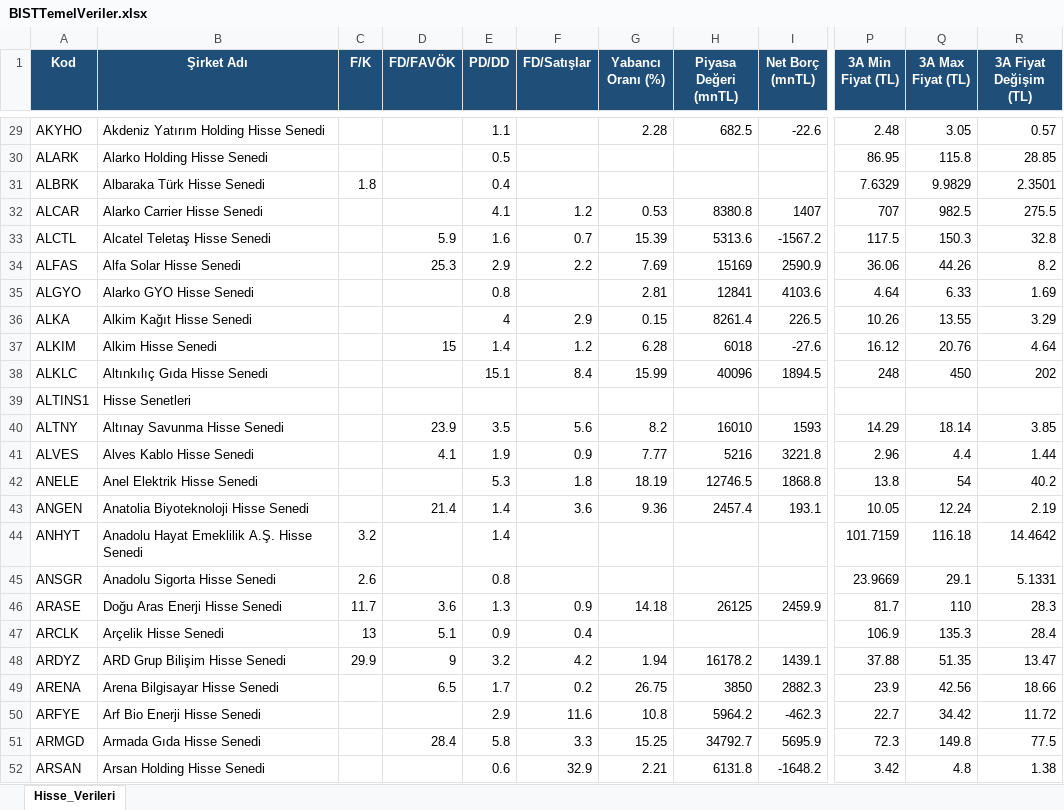
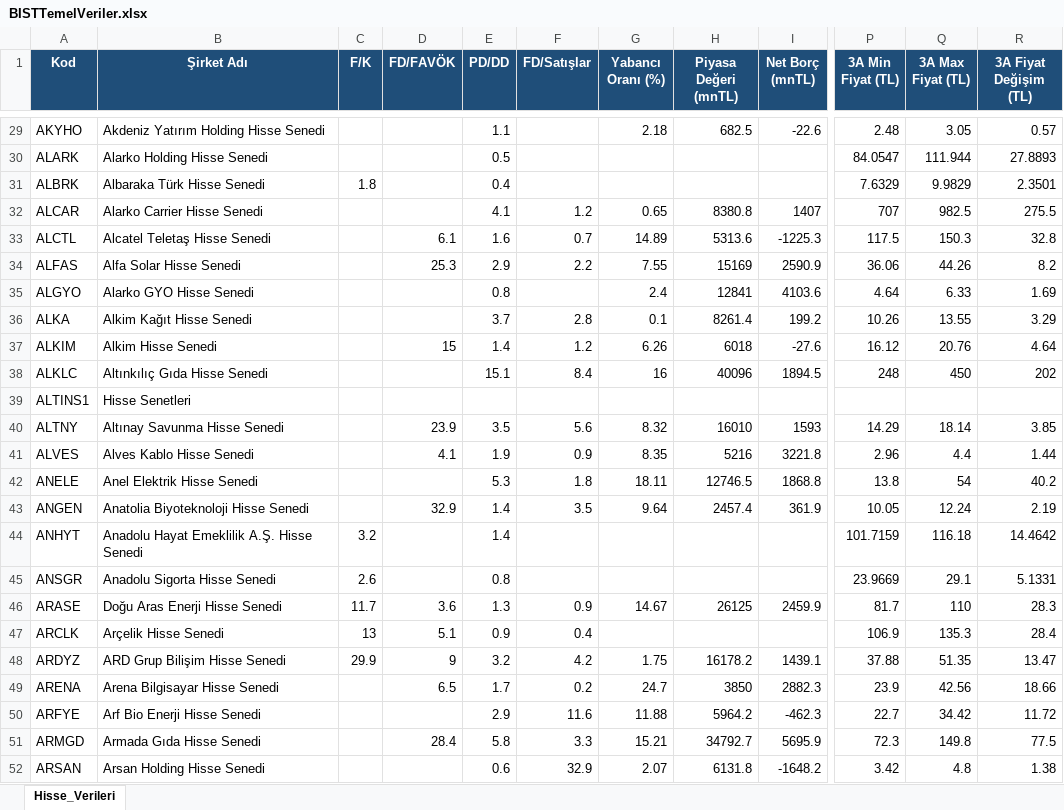
Before and after one commit to fkcengizhan-crypto/HisseTemelVeriler, an Excel workbook: BISTTemelVeriler.xlsx, sheet Hisse_Verileri, drawn as a sheet; only a part is shown, gaps mark what is left out; values as stored, in another font and other column widths than the file's, no borders; the diff covers the shown part only; the diff names each change by its address in the sheet, - before the commit and + after, or states it on an @@ line.

```diff
--- a/BISTTemelVeriler.xlsx (sheet Hisse_Verileri)
+++ b/BISTTemelVeriler.xlsx (sheet Hisse_Verileri)
-G29 (Yabancı Oranı (%)): 2.28
+G29 (Yabancı Oranı (%)): 2.18
-P30 (3A Min Fiyat (TL)): 86.95
+P30 (3A Min Fiyat (TL)): 84.0547
-Q30 (3A Max Fiyat (TL)): 115.8
+Q30 (3A Max Fiyat (TL)): 111.944
-R30 (3A Fiyat Değişim (TL)): 28.85
+R30 (3A Fiyat Değişim (TL)): 27.8893
-G32 (Yabancı Oranı (%)): 0.53
+G32 (Yabancı Oranı (%)): 0.65
-D33 (FD/FAVÖK): 5.9
+D33 (FD/FAVÖK): 6.1
-G33 (Yabancı Oranı (%)): 15.39
+G33 (Yabancı Oranı (%)): 14.89
-I33 (Net Borç (mnTL)): -1567.2
+I33 (Net Borç (mnTL)): -1225.3
-G34 (Yabancı Oranı (%)): 7.69
+G34 (Yabancı Oranı (%)): 7.55
-G35 (Yabancı Oranı (%)): 2.81
+G35 (Yabancı Oranı (%)): 2.4
-E36 (PD/DD): 4
+E36 (PD/DD): 3.7
-F36 (FD/Satışlar): 2.9
+F36 (FD/Satışlar): 2.8
-G36 (Yabancı Oranı (%)): 0.15
+G36 (Yabancı Oranı (%)): 0.1
-I36 (Net Borç (mnTL)): 226.5
+I36 (Net Borç (mnTL)): 199.2
-G37 (Yabancı Oranı (%)): 6.28
+G37 (Yabancı Oranı (%)): 6.26
-G38 (Yabancı Oranı (%)): 15.99
+G38 (Yabancı Oranı (%)): 16
-G40 (Yabancı Oranı (%)): 8.2
+G40 (Yabancı Oranı (%)): 8.32
-G41 (Yabancı Oranı (%)): 7.77
+G41 (Yabancı Oranı (%)): 8.35
-G42 (Yabancı Oranı (%)): 18.19
+G42 (Yabancı Oranı (%)): 18.11
-D43 (FD/FAVÖK): 21.4
+D43 (FD/FAVÖK): 32.9
-F43 (FD/Satışlar): 3.6
+F43 (FD/Satışlar): 3.5
-G43 (Yabancı Oranı (%)): 9.36
+G43 (Yabancı Oranı (%)): 9.64
-I43 (Net Borç (mnTL)): 193.1
+I43 (Net Borç (mnTL)): 361.9
-G46 (Yabancı Oranı (%)): 14.18
+G46 (Yabancı Oranı (%)): 14.67
-G48 (Yabancı Oranı (%)): 1.94
+G48 (Yabancı Oranı (%)): 1.75
-G49 (Yabancı Oranı (%)): 26.75
+G49 (Yabancı Oranı (%)): 24.7
-G50 (Yabancı Oranı (%)): 10.8
+G50 (Yabancı Oranı (%)): 11.88
-G51 (Yabancı Oranı (%)): 15.25
+G51 (Yabancı Oranı (%)): 15.21
-G52 (Yabancı Oranı (%)): 2.21
+G52 (Yabancı Oranı (%)): 2.07
```
Also changed, not shown: 1062 edited cells elsewhere in this sheet, 1 other file.
